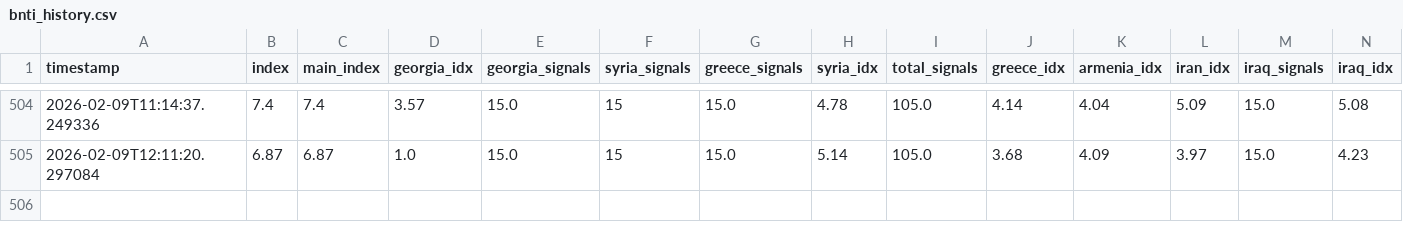
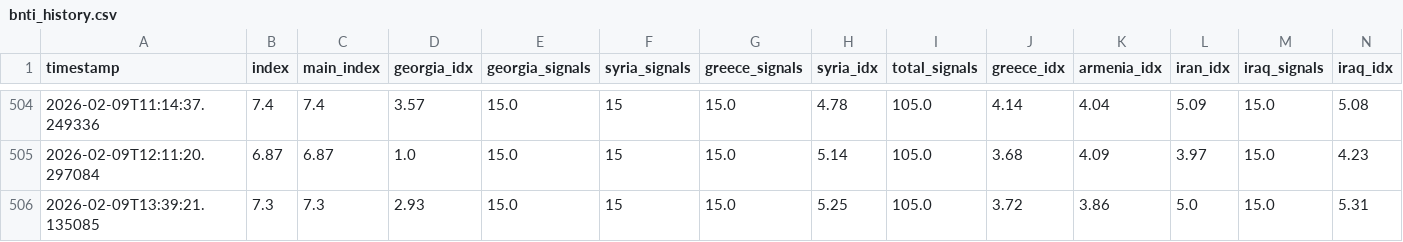
Before and after one commit to akgularda/border-neighbor-threat-index, a CSV file: bnti_history.csv, drawn as a sheet; only a part is shown, gaps mark what is left out; rows hold the shown columns only; the diff names each change by its address in the sheet, - before the commit and + after, or states it on an @@ line.

```diff
--- a/bnti_history.csv
+++ b/bnti_history.csv
+row 506: 2026-02-09T13:39:21.135085 | 7.3 | 7.3 | 2.93 | 15.0 | 15 | 15.0 | 5.25 | 105.0 | 3.72 | 3.86 | 5.0 | 15.0 | 5.31
```
Also changed, not shown: 2 other files.
